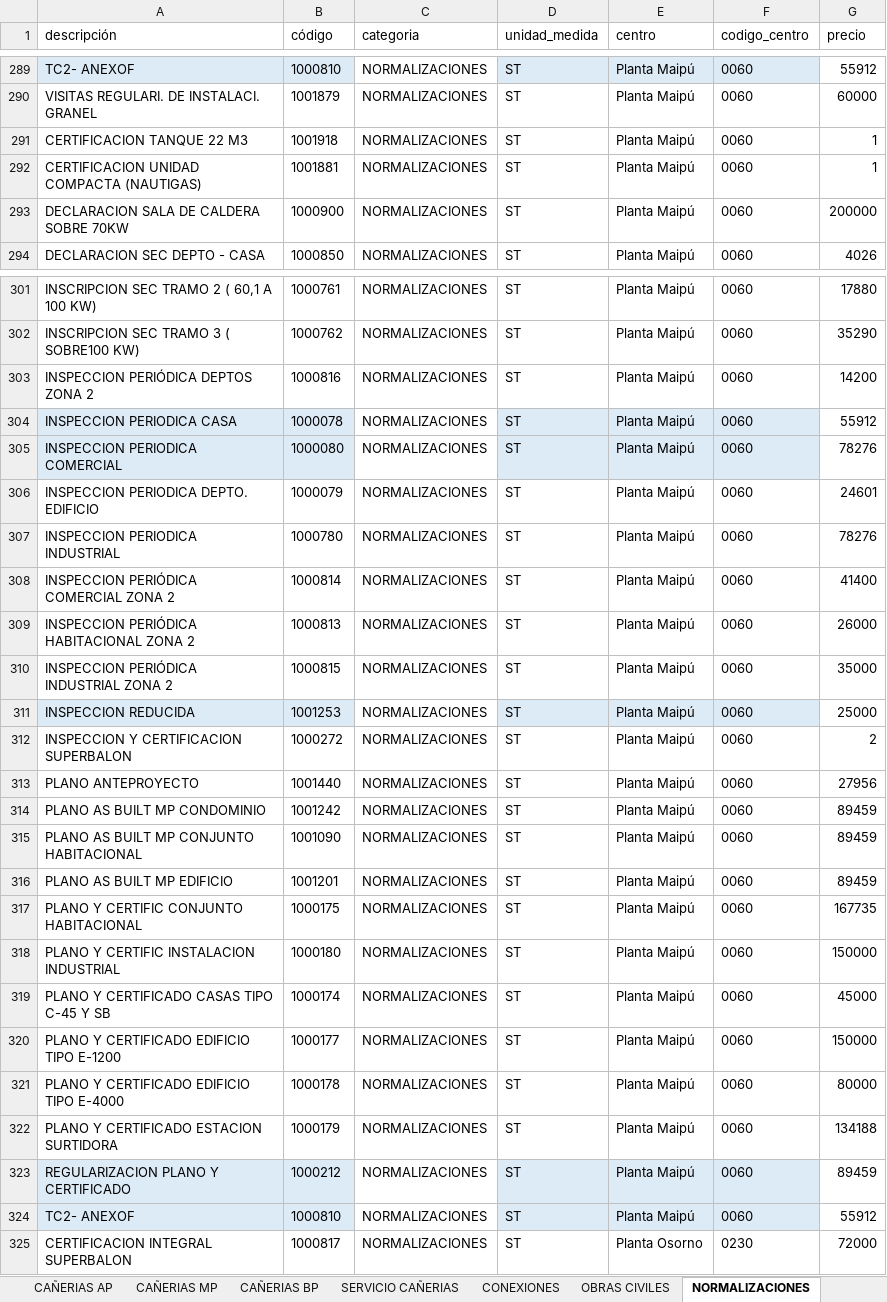
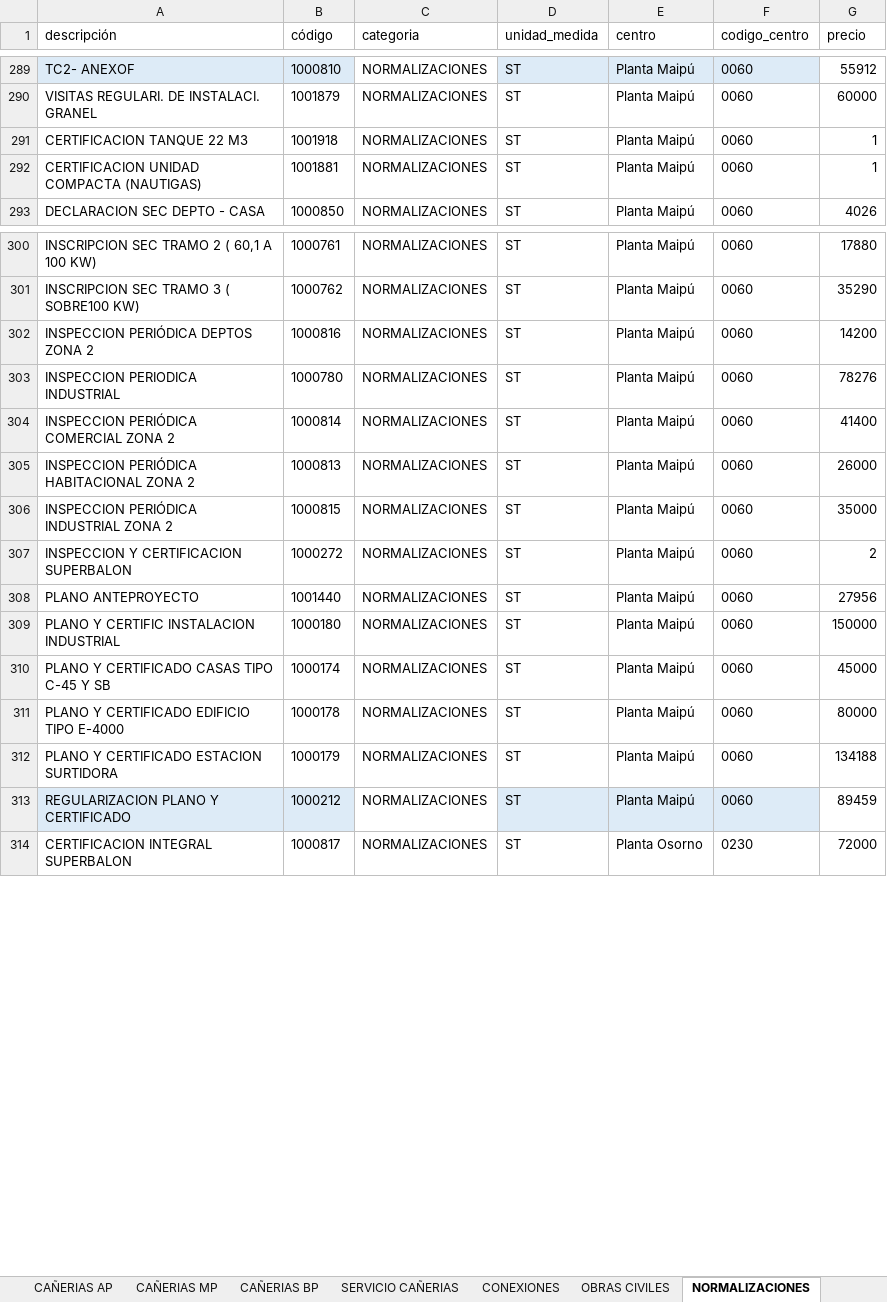
Before and after one commit to devece/planilla-cotizacion, an Excel workbook: base_datos.xlsx, sheet NORMALIZACIONES, drawn as a sheet; only a part is shown, gaps mark what is left out; values as stored, in another font and other column widths than the file's, no borders; the diff names each change by its address in the sheet, - before the commit and + after, or states it on an @@ line.

```diff
--- a/base_datos.xlsx (sheet NORMALIZACIONES)
+++ b/base_datos.xlsx (sheet NORMALIZACIONES)
-row 293: DECLARACION SALA DE CALDERA SOBRE 70KW | 1000900 | NORMALIZACIONES | ST | Planta Maipú | 0060 | 200000
-row 304: INSPECCION PERIODICA CASA | 1000078 | NORMALIZACIONES | ST | Planta Maipú | 0060 | 55912
-row 305: INSPECCION PERIODICA COMERCIAL | 1000080 | NORMALIZACIONES | ST | Planta Maipú | 0060 | 78276
-row 306: INSPECCION PERIODICA DEPTO. EDIFICIO | 1000079 | NORMALIZACIONES | ST | Planta Maipú | 0060 | 24601
-row 311: INSPECCION REDUCIDA | 1001253 | NORMALIZACIONES | ST | Planta Maipú | 0060 | 25000
-row 314: PLANO AS BUILT MP CONDOMINIO | 1001242 | NORMALIZACIONES | ST | Planta Maipú | 0060 | 89459
-row 315: PLANO AS BUILT MP CONJUNTO HABITACIONAL | 1001090 | NORMALIZACIONES | ST | Planta Maipú | 0060 | 89459
-row 316: PLANO AS BUILT MP EDIFICIO | 1001201 | NORMALIZACIONES | ST | Planta Maipú | 0060 | 89459
-row 317: PLANO Y CERTIFIC CONJUNTO HABITACIONAL | 1000175 | NORMALIZACIONES | ST | Planta Maipú | 0060 | 167735
-row 320: PLANO Y CERTIFICADO EDIFICIO TIPO E-1200 | 1000177 | NORMALIZACIONES | ST | Planta Maipú | 0060 | 150000
-row 324: TC2- ANEXOF | 1000810 | NORMALIZACIONES | ST | Planta Maipú | 0060 | 55912
```
Also changed, not shown: sheet EQUIPO COMPRA DIRECTA, sheet SERVICIO COMPRA DIRECTA.
